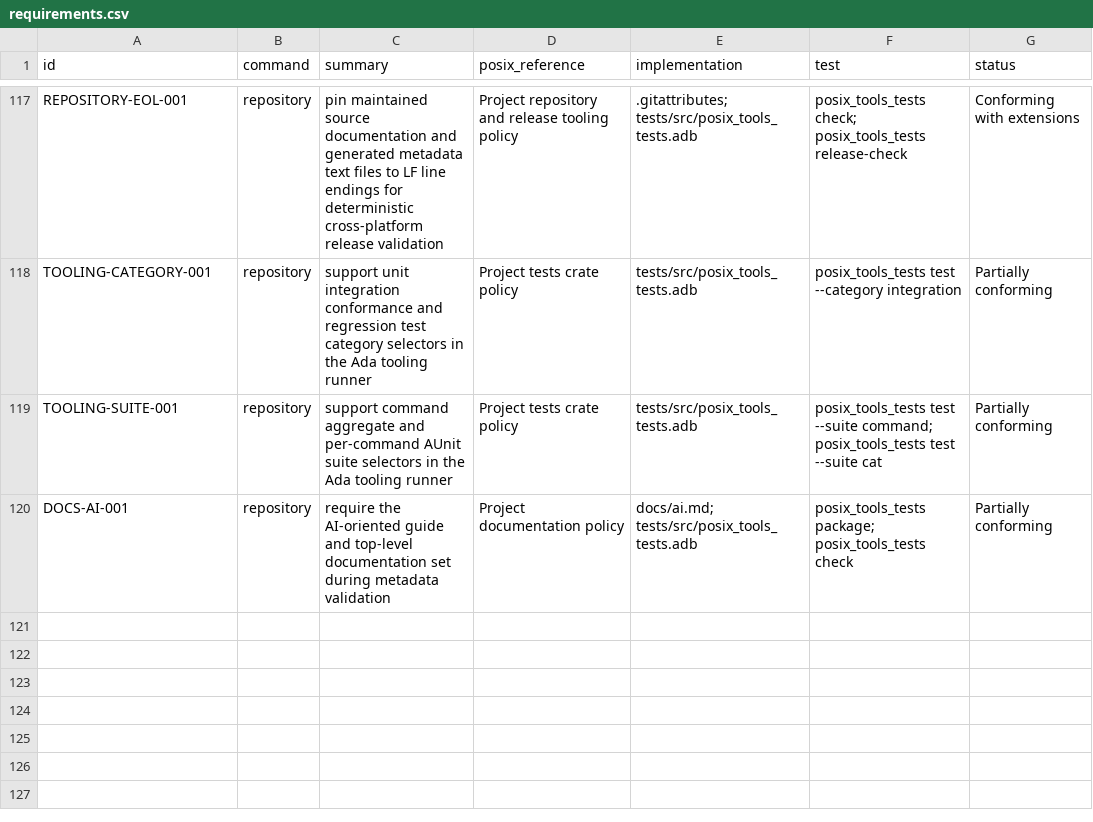
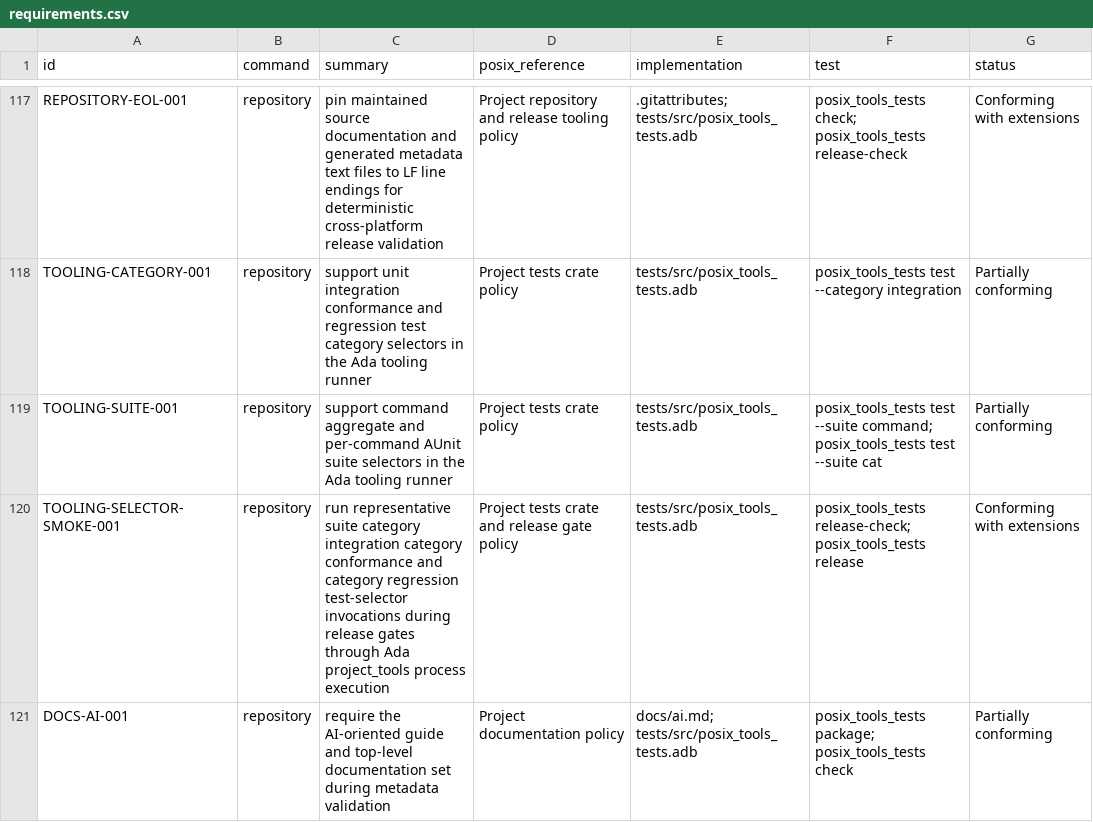
Before and after one commit to bracke/posix_tools, a CSV file: generated/requirements.csv, drawn as a sheet; only a part is shown, gaps mark what is left out; the diff names each change by its address in the sheet, - before the commit and + after, or states it on an @@ line.

Commit message:
Smoke test tooling selectors

```diff
--- a/generated/requirements.csv
+++ b/generated/requirements.csv
+row 120: TOOLING-SELECTOR-SMOKE-001 | repository | run representative suite category integration category conformance and category regression test-selector invocations during release gates through Ada project_tools process execution | Project tests crate and release gate policy | tests/src/posix_tools_tests.adb | posix_tools_tests release-check; posix_tools_tests release | Conforming with extensions
```
Also changed, not shown: 4 other files.
